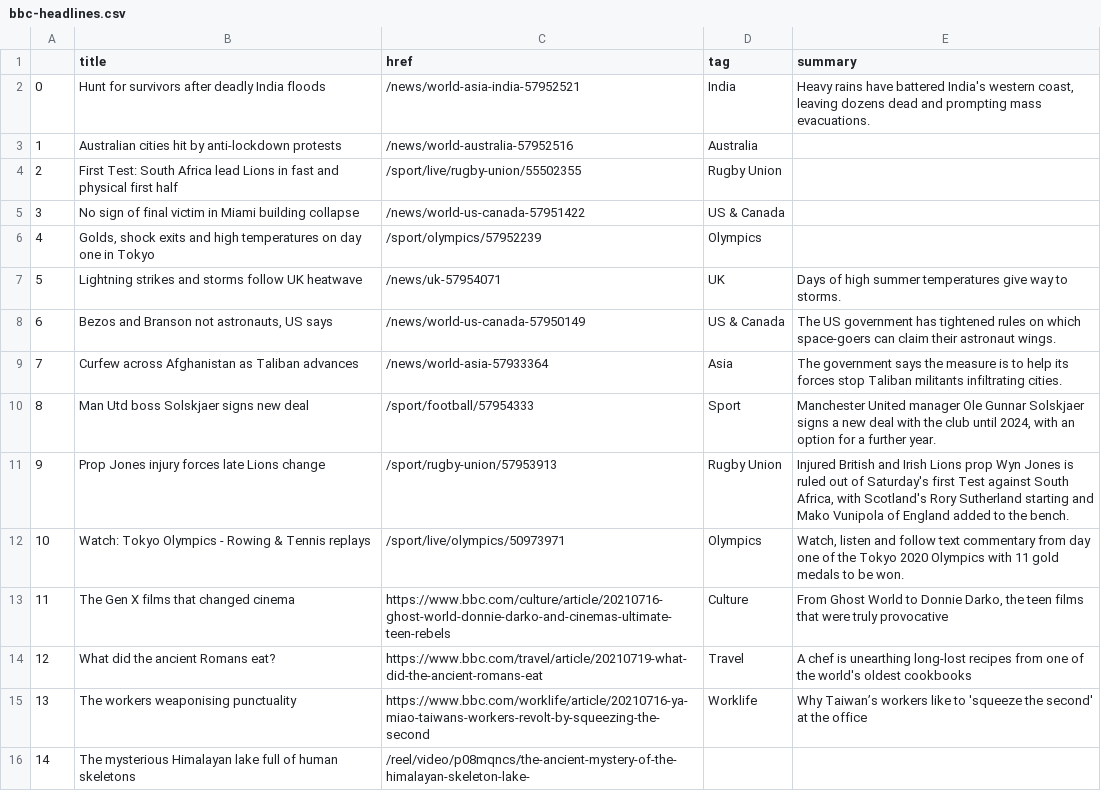
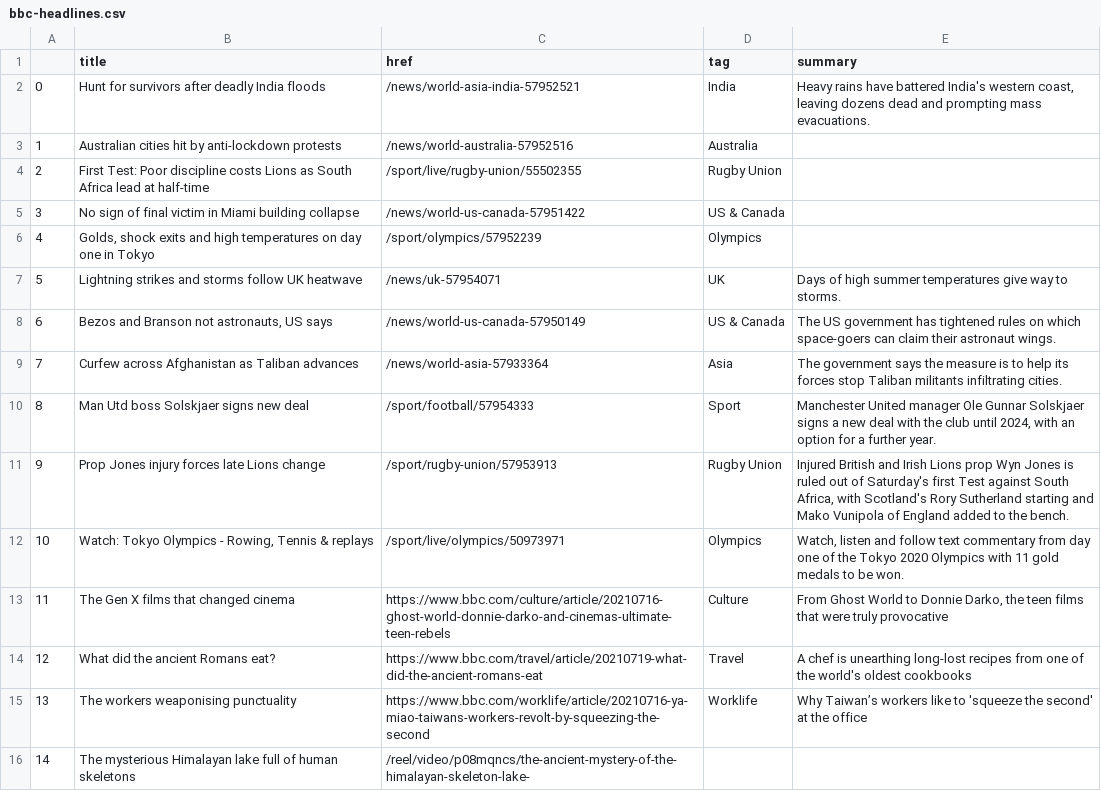
Before and after one commit to EMendy/Scraper_Info, a CSV file: bbc-headlines.csv, drawn as a sheet; only a part is shown.

```diff
--- a/bbc-headlines.csv
+++ b/bbc-headlines.csv
@@ -3,3 +3,3 @@
 1,Australian cities hit by anti-lockdown protests,/news/world-australia-57952516,Australia,
-2,First Test: South Africa lead Lions in fast and physical first half,/sport/live/rugby-union/55502355,Rugby Union,
+2,First Test: Poor discipline costs Lions as South Africa lead at half-time,/sport/live/rugby-union/55502355,Rugby Union,
 3,No sign of final victim in Miami building collapse,/news/world-us-canada-57951422,US & Canada,
@@ -11,3 +11,3 @@
 9,Prop Jones injury forces late Lions change,/sport/rugby-union/57953913,Rugby Union,"Injured British and Irish Lions prop Wyn Jones is ruled out of Saturday's first Test against South Africa, with Scotland's Rory Sutherland starting and Mako Vunipola of England added to the bench."
-10,Watch: Tokyo Olympics - Rowing & Tennis replays,/sport/live/olympics/50973971,Olympics,"Watch, listen and follow text commentary from day one of the Tokyo 2020 Olympics with 11 gold medals to be won."
+10,"Watch: Tokyo Olympics - Rowing, Tennis & replays",/sport/live/olympics/50973971,Olympics,"Watch, listen and follow text commentary from day one of the Tokyo 2020 Olympics with 11 gold medals to be won."
 11,The Gen X films that changed cinema,https://www.bbc.com/culture/article/20210716-ghost-world-donnie-darko-and-cinemas-ultimate-teen-rebels,Culture,"From Ghost World to Donnie Darko, the teen films that were truly provocative"
```
